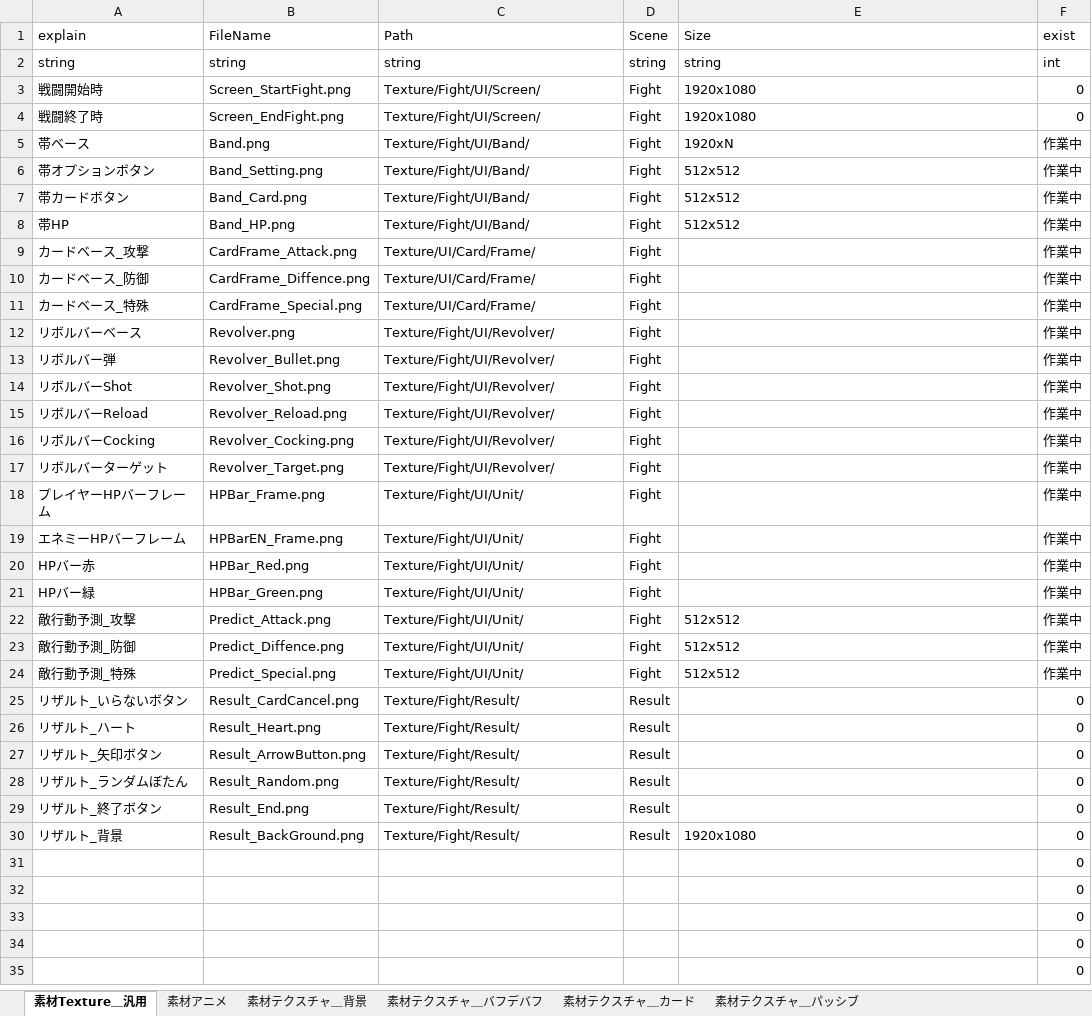
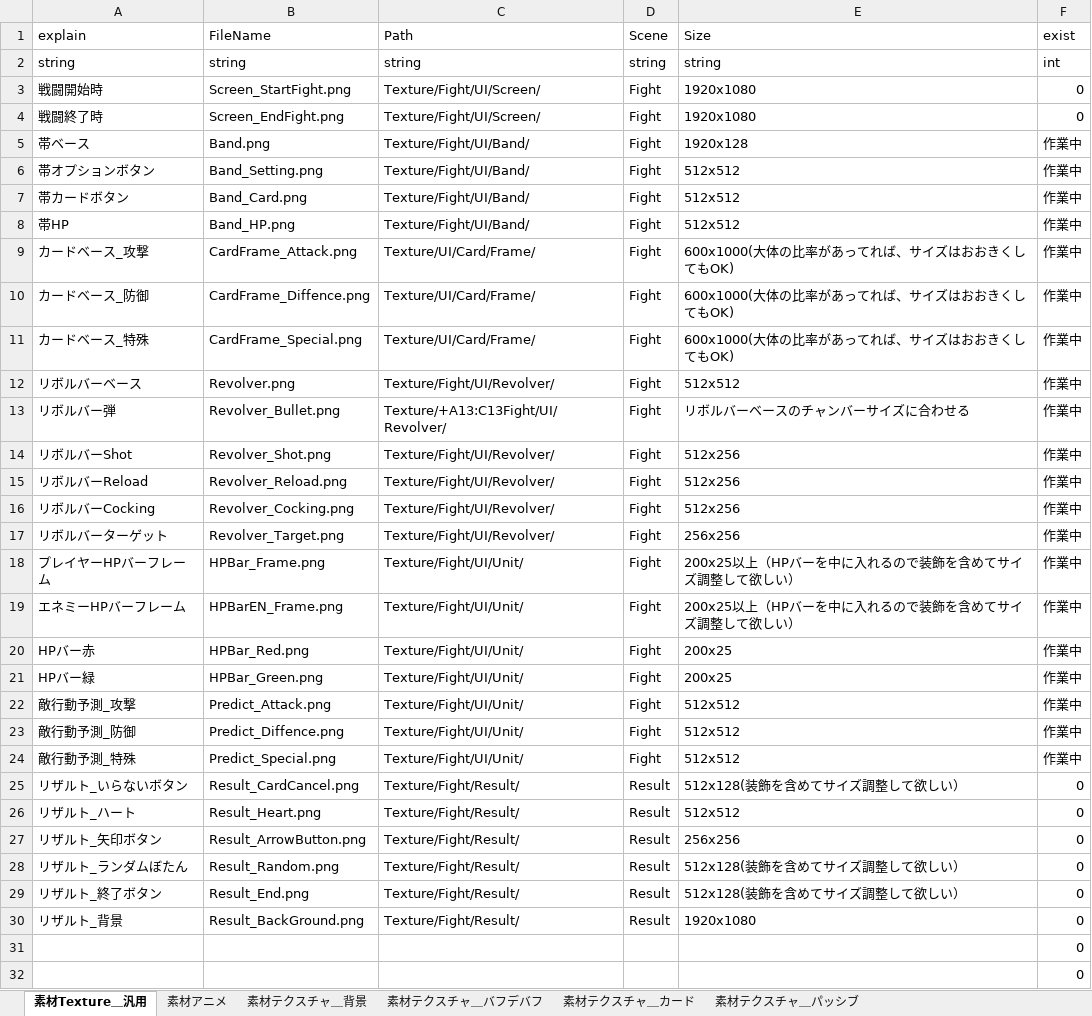
Before and after one commit to asaburo3983/LoveBullet, an Excel workbook: 管理/素材用エクセル/素材リスト_テクスチャ.xlsx, sheet 素材Texture＿汎用, drawn as a sheet; only a part is shown; the shorter side is filled out with more unchanged rows; values as stored, in another font and other column widths than the file's, no borders; conditional formats not drawn; the diff names each change by its address in the sheet, - before the commit and + after, or states it on an @@ line.

```diff
--- a/管理/素材用エクセル/素材リスト_テクスチャ.xlsx (sheet 素材Texture＿汎用)
+++ b/管理/素材用エクセル/素材リスト_テクスチャ.xlsx (sheet 素材Texture＿汎用)
-E5 (Size): 1920xN
+E5 (Size): 1920x128
-E9:E11 (Size): (empty)
+E9:E11 (Size): 600x1000(大体の比率があってれば、サイズはおおきくしてもOK)
-E12 (Size): (empty)
+E12 (Size): 512x512
-C13 (Path): Texture/Fight/UI/Revolver/
+C13 (Path): Texture/+A13:C13Fight/UI/Revolver/
-E13 (Size): (empty)
+E13 (Size): リボルバーベースのチャンバーサイズに合わせる
-E14:E16 (Size): (empty)
+E14:E16 (Size): 512x256
-E17 (Size): (empty)
+E17 (Size): 256x256
-E18:E19 (Size): (empty)
+E18:E19 (Size): 200x25以上（HPバーを中に入れるので装飾を含めてサイズ調整して欲しい）
-E20:E21 (Size): (empty)
+E20:E21 (Size): 200x25
-E25 (Size): (empty)
+E25 (Size): 512x128(装飾を含めてサイズ調整して欲しい）
-E26 (Size): (empty)
+E26 (Size): 512x512
-E27 (Size): (empty)
+E27 (Size): 256x256
-E28:E29 (Size): (empty)
+E28:E29 (Size): 512x128(装飾を含めてサイズ調整して欲しい）
```
Also changed, not shown: 1 other file.
